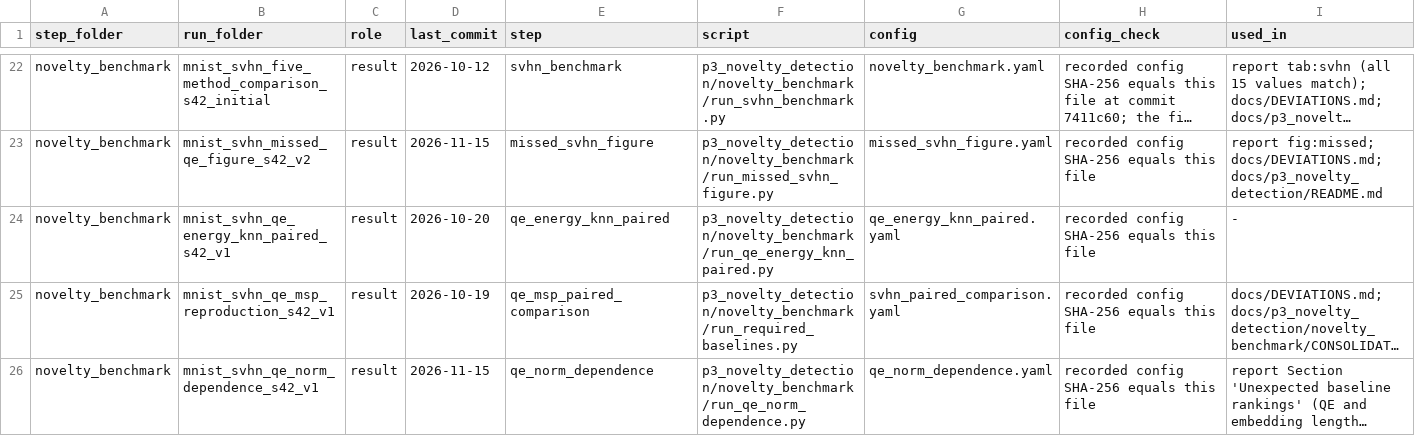
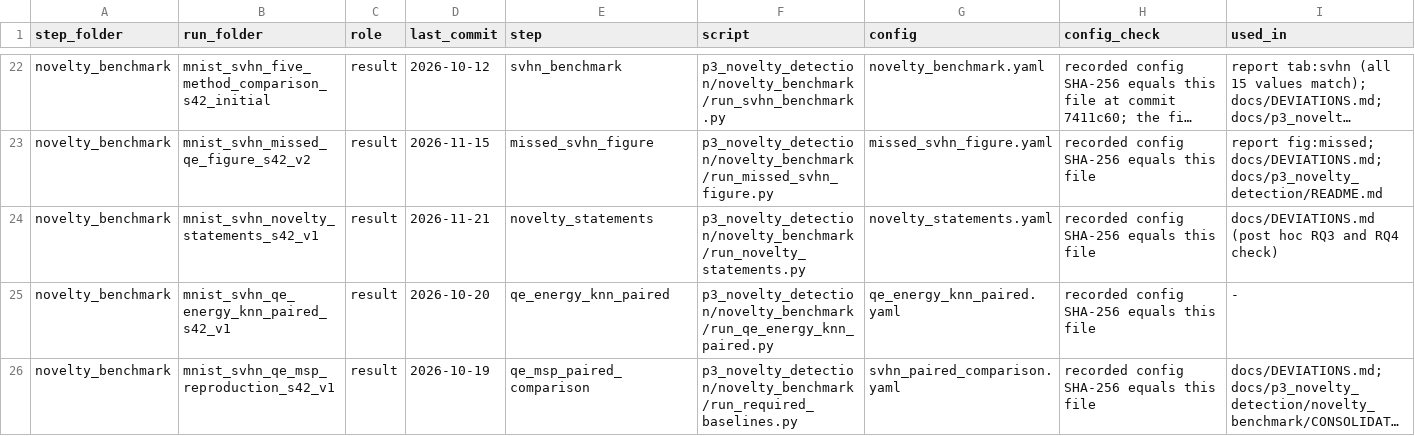
Before and after one commit to nazishatta/fall-2026-group5, a CSV file: outputs/v1_mnist/p3_novelty_detection/run_manifest.csv, drawn as a sheet; only a part is shown, gaps mark what is left out; the shorter side is filled out with more unchanged rows; long unchanged cells end in …; the diff names each change by its address in the sheet, - before the commit and + after, or states it on an @@ line.

Commit message:
MNIST Phase 3 manifest: list mnist_svhn_novelty_statements_s42_v1

```diff
--- a/outputs/v1_mnist/p3_novelty_detection/run_manifest.csv
+++ b/outputs/v1_mnist/p3_novelty_detection/run_manifest.csv
+row 24: novelty_benchmark | mnist_svhn_novelty_statements_s42_v1 | result | 2026-11-21 | novelty_statements | p3_novelty_detection/novelty_benchmark/run_novelty_statements.py | novelty_statements.yaml | recorded config SHA-256 equals this file | docs/DEVIATIONS.md (post hoc RQ3 and RQ4 check)
```
Also changed, not shown: 1 other file.
